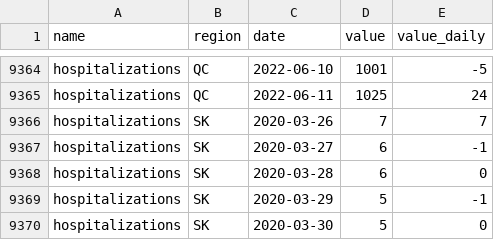
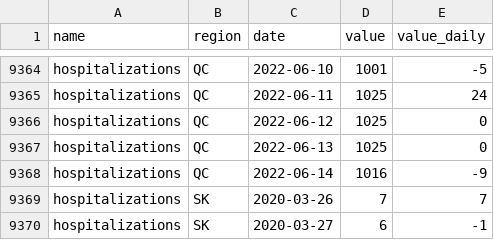
Before and after one commit to ccodwg/CovidTimelineCanada, a CSV file: data/pt/hospitalizations_pt.csv, drawn as a sheet; only a part is shown, gaps mark what is left out; the shorter side is filled out with more unchanged rows; the diff names each change by its address in the sheet, - before the commit and + after, or states it on an @@ line.

```diff
--- a/data/pt/hospitalizations_pt.csv
+++ b/data/pt/hospitalizations_pt.csv
+row 9366: hospitalizations | QC | 2022-06-12 | 1025 | 0
+row 9367: hospitalizations | QC | 2022-06-13 | 1025 | 0
+row 9368: hospitalizations | QC | 2022-06-14 | 1016 | -9
```
Also changed, not shown: data/pt/icu_pt.csv, raw_data/active_ts/qc/qc_cases_hr_ts.csv, 14 other files.
